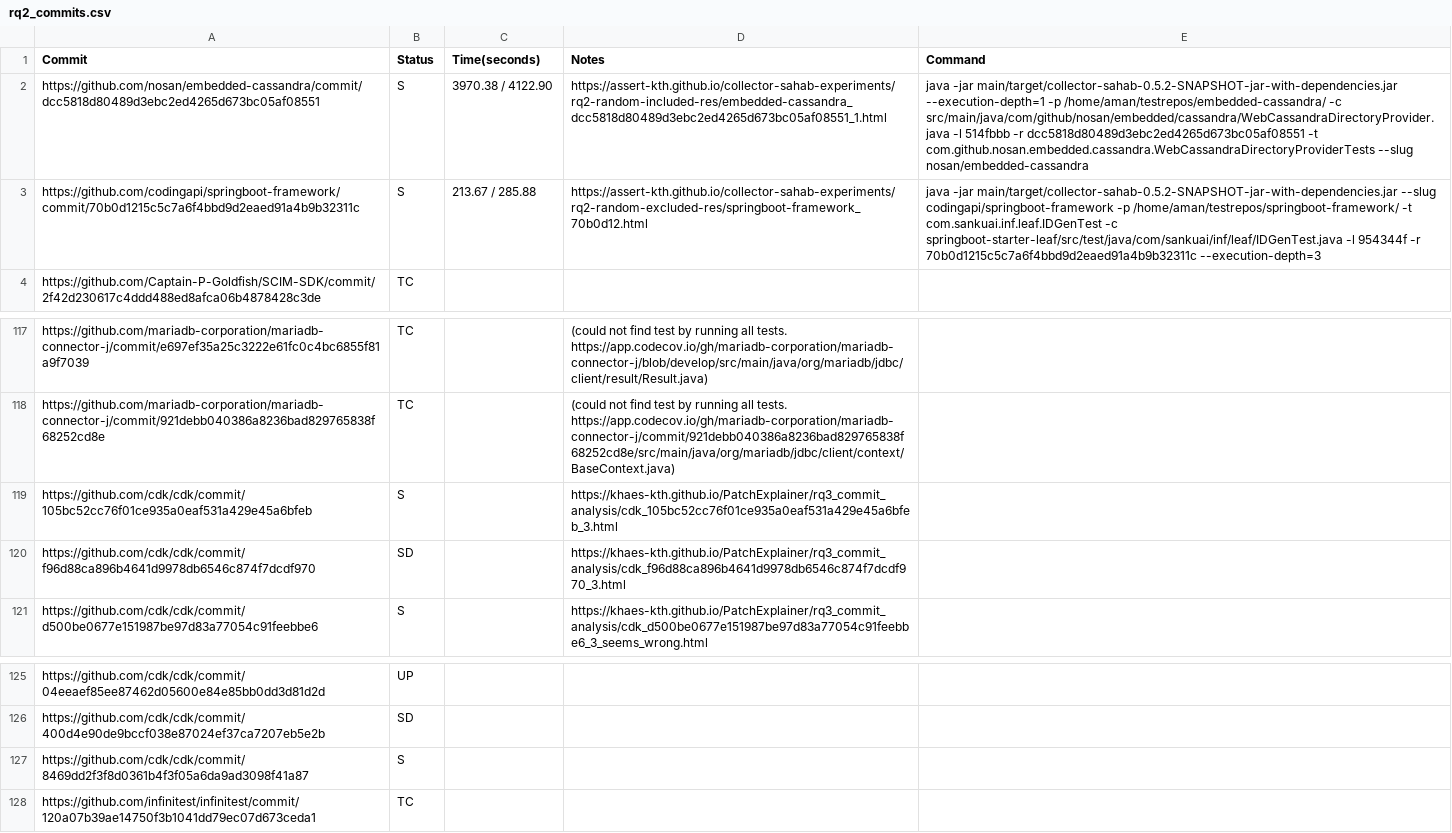
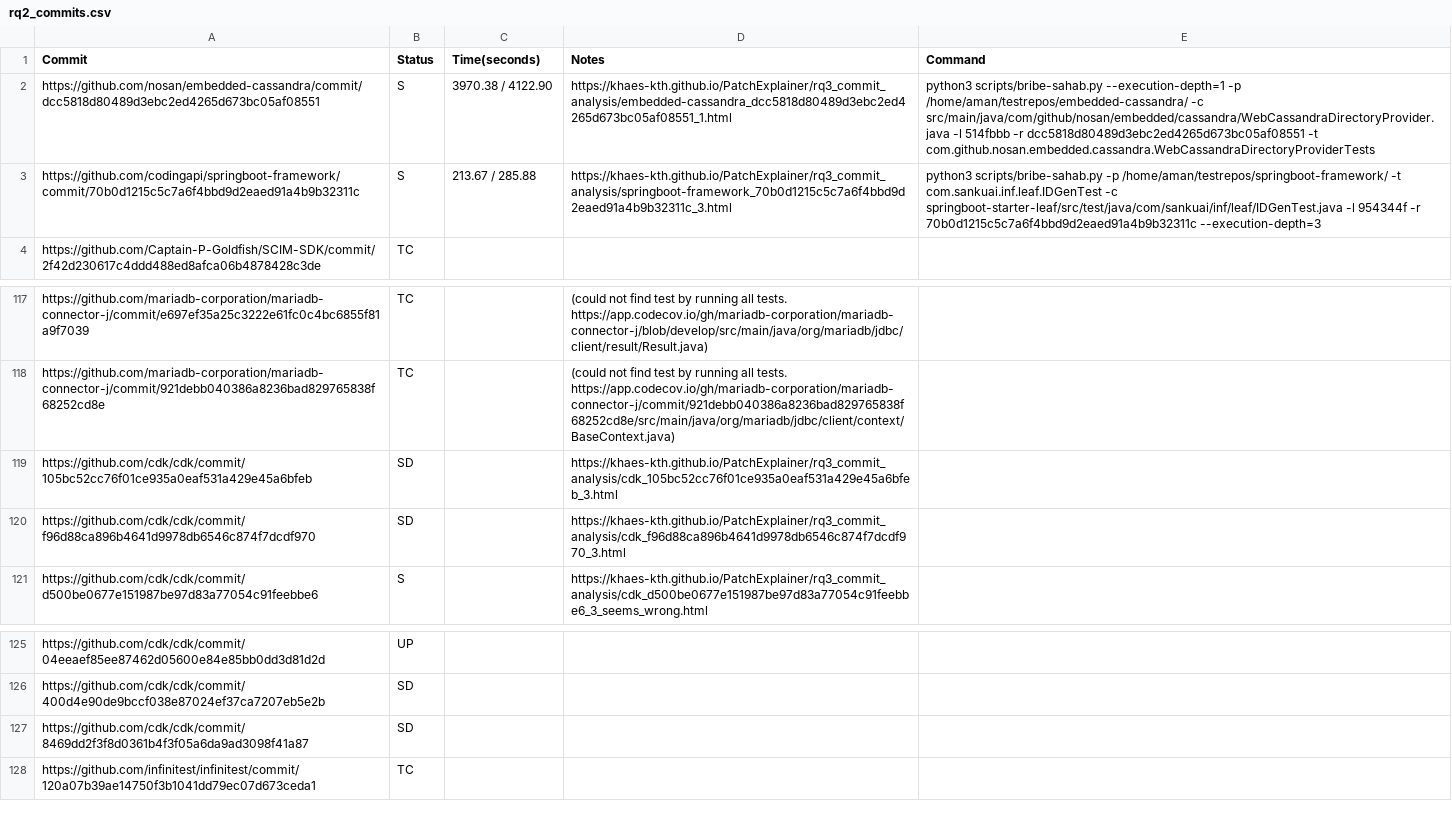
Before and after one commit to khaes-kth/collector-sahab-experiments, a CSV file: rq2_commits.csv, drawn as a sheet; only a part is shown, gaps mark what is left out; the diff names each change by its address in the sheet, - before the commit and + after, or states it on an @@ line.

```diff
--- a/rq2_commits.csv
+++ b/rq2_commits.csv
-D2 (Notes): https://assert-kth.github.io/collector-sahab-experiments/rq2-random-included-res/embedded-cassandra_dcc5818d80489d3ebc2ed4265d673bc05af08551_1.html
+D2 (Notes): https://khaes-kth.github.io/PatchExplainer/rq3_commit_analysis/embedded-cassandra_dcc5818d80489d3ebc2ed4265d673bc05af08551_1.html
-E2 (Command): java -jar main/target/collector-sahab-0.5.2-SNAPSHOT-jar-with-dependencies.jar --execution-depth=1 -p /home/aman/testrepos/embedded-cassandra/ -c src/main/java/com/github/nosan/embedded/cassandra/WebCassandraDirectoryProvider.java -l 514fbbb -r dcc5818d80489d3ebc2ed4265d673bc05af08551 -t com.github.nosan.embedded.cassandra.WebCassandraDirectoryProviderTests --slug nosan/embedded-cassandra
+E2 (Command): python3 scripts/bribe-sahab.py --execution-depth=1 -p /home/aman/testrepos/embedded-cassandra/ -c src/main/java/com/github/nosan/embedded/cassandra/WebCassandraDirectoryProvider.java -l 514fbbb -r dcc5818d80489d3ebc2ed4265d673bc05af08551 -t com.github.nosan.embedded.cassandra.WebCassandraDirectoryProviderTests
-D3 (Notes): https://assert-kth.github.io/collector-sahab-experiments/rq2-random-excluded-res/springboot-framework_70b0d12.html
+D3 (Notes): https://khaes-kth.github.io/PatchExplainer/rq3_commit_analysis/springboot-framework_70b0d1215c5c7a6f4bbd9d2eaed91a4b9b32311c_3.html
-E3 (Command): java -jar main/target/collector-sahab-0.5.2-SNAPSHOT-jar-with-dependencies.jar --slug codingapi/springboot-framework -p /home/aman/testrepos/springboot-framework/…
+E3 (Command): python3 scripts/bribe-sahab.py -p /home/aman/testrepos/springboot-framework/…
-B119 (Status): S
+B119 (Status): SD
-B127 (Status): S
+B127 (Status): SD
```
Also changed, not shown: 1 other file.
